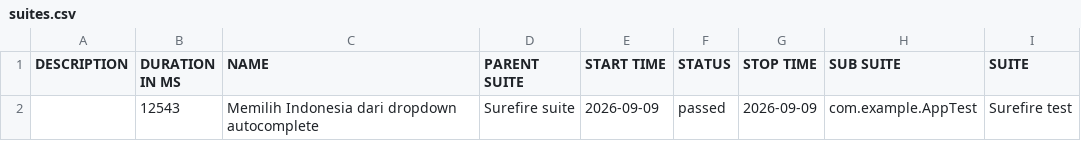
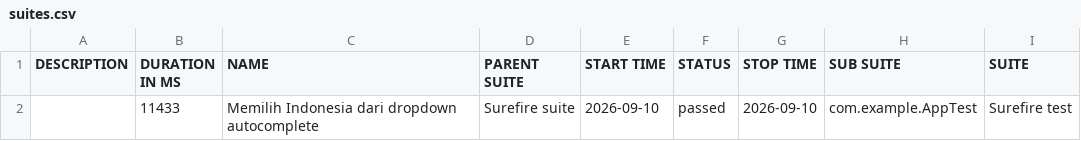
Before and after one commit to fianforza86/Automation-Fian-Test, a CSV file: data/suites.csv, drawn as a sheet; only a part is shown; the diff names each change by its address in the sheet, - before the commit and + after, or states it on an @@ line.

```diff
--- a/data/suites.csv
+++ b/data/suites.csv
-B2 (DURATION IN MS): 12543
+B2 (DURATION IN MS): 11433
-E2 (START TIME): 2026-09-09
+E2 (START TIME): 2026-09-10
-G2 (STOP TIME): 2026-09-09
+G2 (STOP TIME): 2026-09-10
```
Also changed, not shown: 16 other files.
